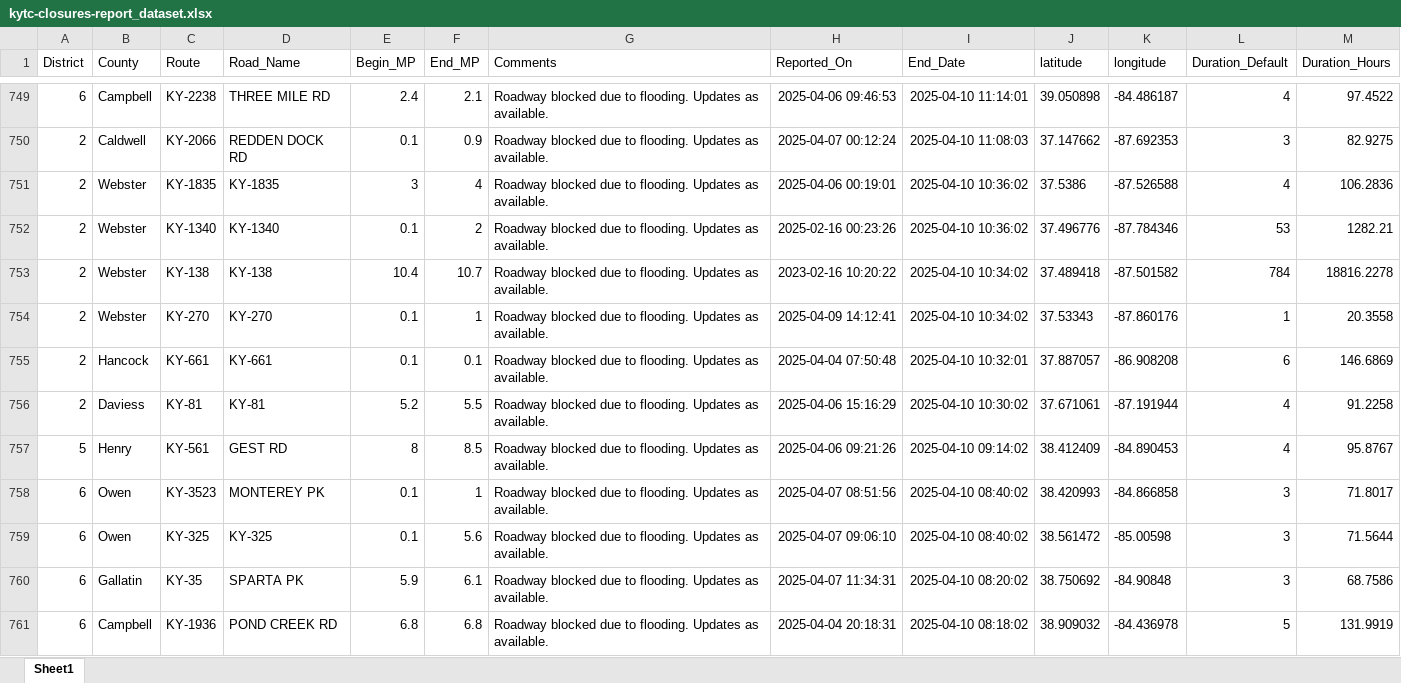
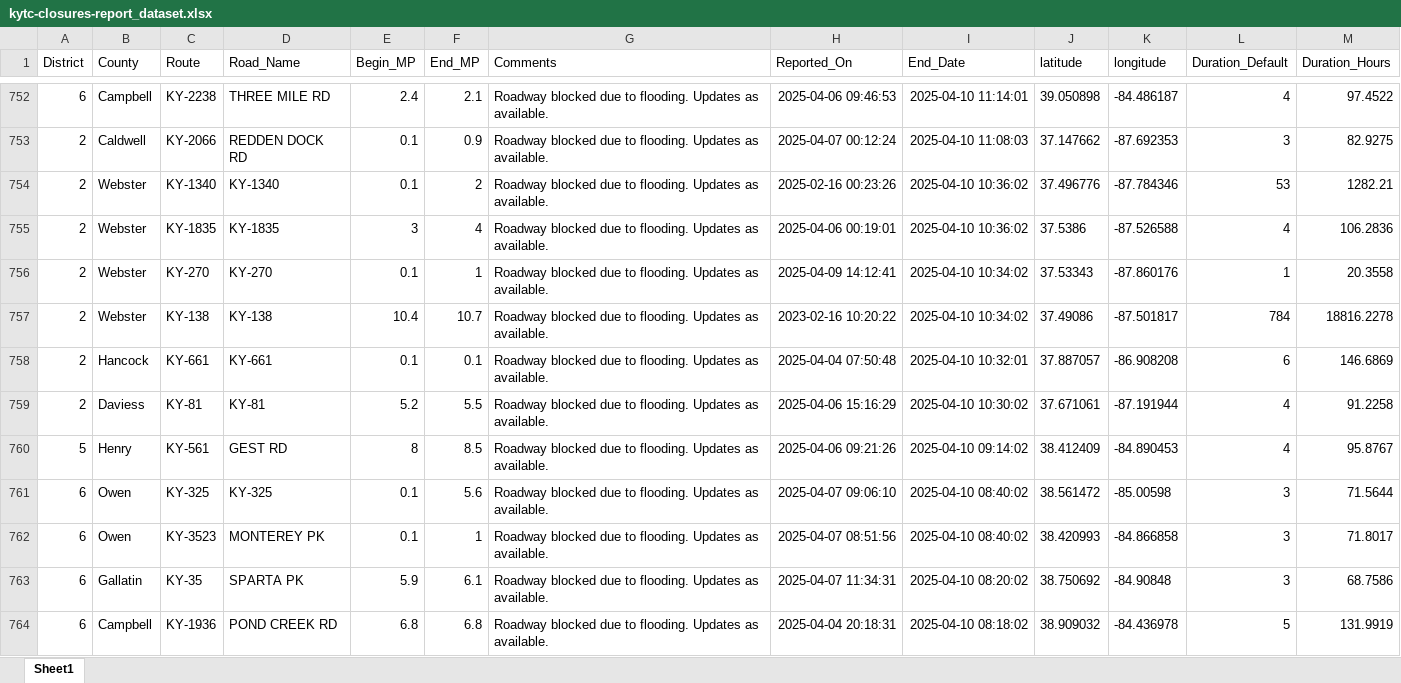
Before and after one commit to chrislambert-ky/analysis-ky-roadclosures, an Excel workbook: data-reportready/kytc-closures-report_dataset.xlsx, sheet Sheet1, drawn as a sheet; only a part is shown, gaps mark what is left out; values as stored, in another font and other column widths than the file's, no borders; removed rows and columns are numbered as before the commit, all else as after; the diff covers the shown part only; the diff names each change by its address in the sheet, - before the commit and + after, or states it on an @@ line.

```diff
--- a/data-reportready/kytc-closures-report_dataset.xlsx (sheet Sheet1)
+++ b/data-reportready/kytc-closures-report_dataset.xlsx (sheet Sheet1)
-row 751: 2 | Webster | KY-1835 | KY-1835 | 3 | 4 | Roadway blocked due to flooding. Updates as available. | 2025-04-06 00:19:01 | 2025-04-10 10:36:02 | 37.5386 | -87.526588 | 4 | 106.2836
-C755 (Route): KY-138
+C755 (Route): KY-1835
-D755 (Road_Name): KY-138
+D755 (Road_Name): KY-1835
-E755 (Begin_MP): 10.4
+E755 (Begin_MP): 3
-F755 (End_MP): 10.7
+F755 (End_MP): 4
-H755 (Reported_On): 2023-02-16 10:20:22
+H755 (Reported_On): 2025-04-06 00:19:01
-I755 (End_Date): 2025-04-10 10:34:02
+I755 (End_Date): 2025-04-10 10:36:02
-J755 (latitude): 37.489418
+J755 (latitude): 37.5386
-K755 (longitude): -87.501582
+K755 (longitude): -87.526588
-L755 (Duration_Default): 784
+L755 (Duration_Default): 4
-M755 (Duration_Hours): 18816.2278
+M755 (Duration_Hours): 106.2836
+row 757: 2 | Webster | KY-138 | KY-138 | 10.4 | 10.7 | Roadway blocked due to flooding. Updates as available. | 2023-02-16 10:20:22 | 2025-04-10 10:34:02 | 37.49086 | -87.501817 | 784 | 18816.2278
@@ row 758 moved to row 762: 6 @@
```
Also changed, not shown: 23 added rows, 20 removed rows, 960 moved rows and 39 edited cells elsewhere in this sheet, 8 other files.
